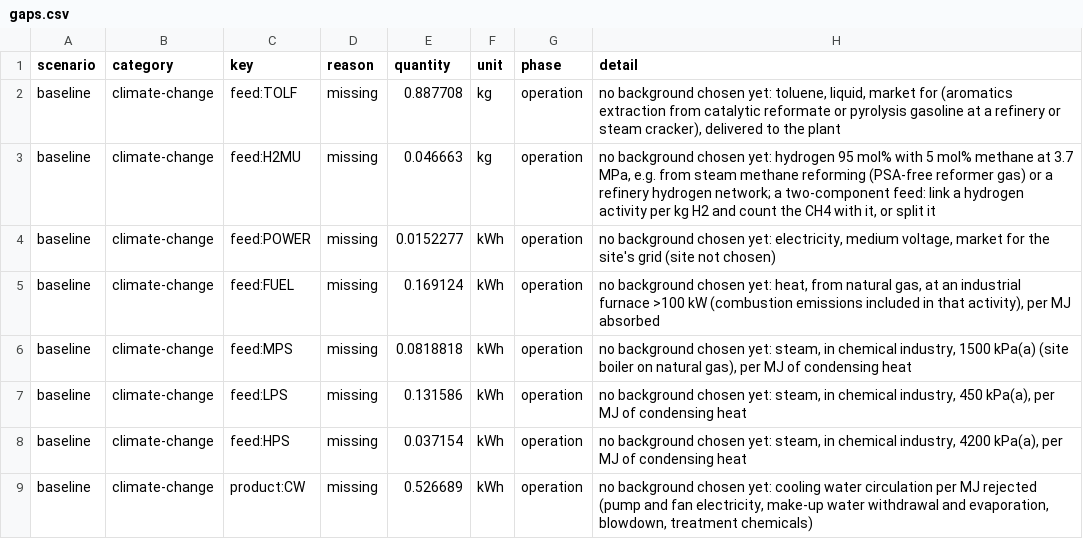
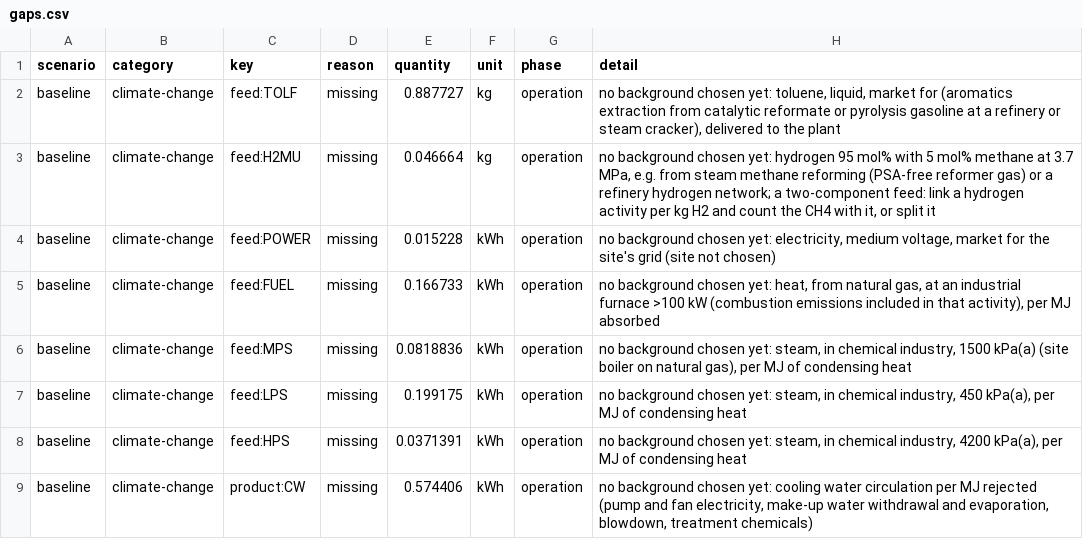
Before and after one commit to ChemE-as-Code/process-library, a CSV file: processes/hda-1/lca/gaps.csv, drawn as a sheet.

```diff
--- a/processes/hda-1/lca/gaps.csv
+++ b/processes/hda-1/lca/gaps.csv
@@ -1,9 +1,9 @@
 scenario,category,key,reason,quantity,unit,phase,detail
-baseline,climate-change,feed:TOLF,missing,0.887708,kg,operation,"no background chosen yet: toluene, liquid, market for (aromatics extraction from catalytic reformate or pyrolysis gasoline at a refinery or steam cracker), delivered to the plant"
-baseline,climate-change,feed:H2MU,missing,0.046663,kg,operation,"no background chosen yet: hydrogen 95 mol% with 5 mol% methane at 3.7 MPa, e.g. from steam methane reforming (PSA-free reformer gas) or a refinery hydrogen network; a two-component feed: link a hydrogen activity per kg H2 and count the CH4 with it, or split it"
-baseline,climate-change,feed:POWER,missing,0.0152277,kWh,operation,"no background chosen yet: electricity, medium voltage, market for the site's grid (site not chosen)"
-baseline,climate-change,feed:FUEL,missing,0.169124,kWh,operation,"no background chosen yet: heat, from natural gas, at an industrial furnace >100 kW (combustion emissions included in that activity), per MJ absorbed"
-baseline,climate-change,feed:MPS,missing,0.0818818,kWh,operation,"no background chosen yet: steam, in chemical industry, 1500 kPa(a) (site boiler on natural gas), per MJ of condensing heat"
-baseline,climate-change,feed:LPS,missing,0.131586,kWh,operation,"no background chosen yet: steam, in chemical industry, 450 kPa(a), per MJ of condensing heat"
-baseline,climate-change,feed:HPS,missing,0.037154,kWh,operation,"no background chosen yet: steam, in chemical industry, 4200 kPa(a), per MJ of condensing heat"
-baseline,climate-change,product:CW,missing,0.526689,kWh,operation,"no background chosen yet: cooling water circulation per MJ rejected (pump and fan electricity, make-up water withdrawal and evaporation, blowdown, treatment chemicals)"
+baseline,climate-change,feed:TOLF,missing,0.887727,kg,operation,"no background chosen yet: toluene, liquid, market for (aromatics extraction from catalytic reformate or pyrolysis gasoline at a refinery or steam cracker), delivered to the plant"
+baseline,climate-change,feed:H2MU,missing,0.046664,kg,operation,"no background chosen yet: hydrogen 95 mol% with 5 mol% methane at 3.7 MPa, e.g. from steam methane reforming (PSA-free reformer gas) or a refinery hydrogen network; a two-component feed: link a hydrogen activity per kg H2 and count the CH4 with it, or split it"
+baseline,climate-change,feed:POWER,missing,0.015228,kWh,operation,"no background chosen yet: electricity, medium voltage, market for the site's grid (site not chosen)"
+baseline,climate-change,feed:FUEL,missing,0.166733,kWh,operation,"no background chosen yet: heat, from natural gas, at an industrial furnace >100 kW (combustion emissions included in that activity), per MJ absorbed"
+baseline,climate-change,feed:MPS,missing,0.0818836,kWh,operation,"no background chosen yet: steam, in chemical industry, 1500 kPa(a) (site boiler on natural gas), per MJ of condensing heat"
+baseline,climate-change,feed:LPS,missing,0.199175,kWh,operation,"no background chosen yet: steam, in chemical industry, 450 kPa(a), per MJ of condensing heat"
+baseline,climate-change,feed:HPS,missing,0.0371391,kWh,operation,"no background chosen yet: steam, in chemical industry, 4200 kPa(a), per MJ of condensing heat"
+baseline,climate-change,product:CW,missing,0.574406,kWh,operation,"no background chosen yet: cooling water circulation per MJ rejected (pump and fan electricity, make-up water withdrawal and evaporation, blowdown, treatment chemicals)"
```
Also changed, not shown: processes/hda-1/lca/inventory.csv, 13 other files.
